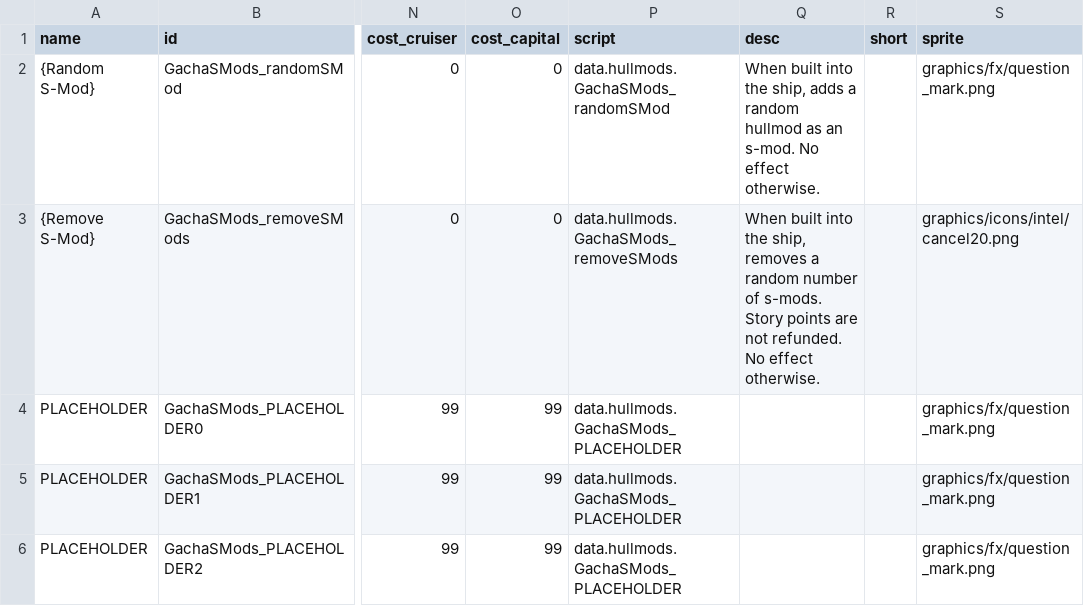
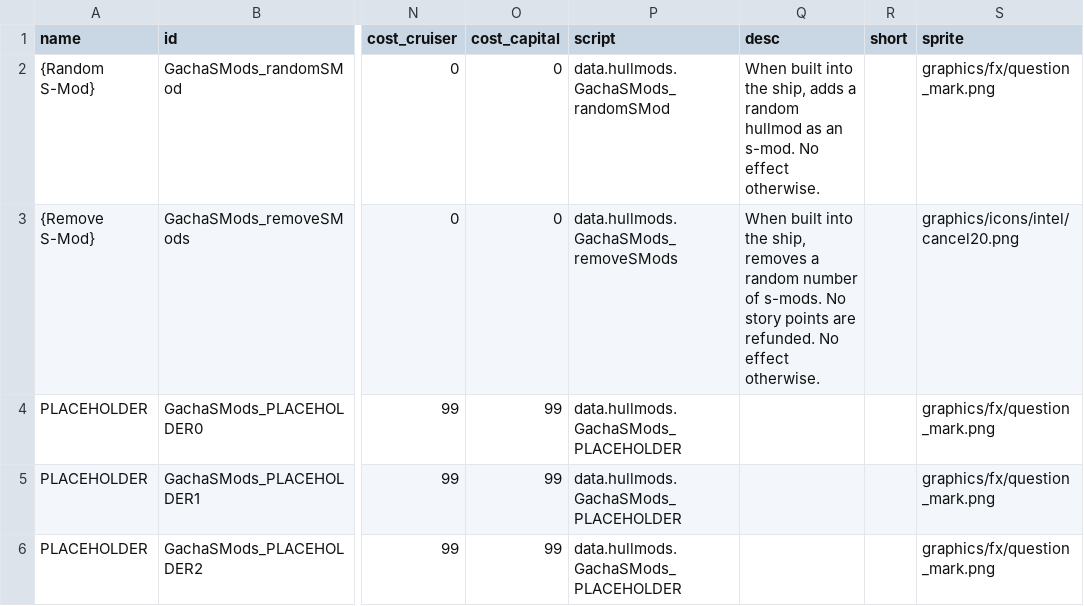
Before and after one commit to RustyCabbage/GachaSMods, a CSV file: data/hullmods/hull_mods.csv, drawn as a sheet; only a part is shown, gaps mark what is left out; the diff names each change by its address in the sheet, - before the commit and + after, or states it on an @@ line.

Commit message:
1.3.1 part 2
-Added greylistedHullmods.txt for hullmods that people say don't do anything or otherwise shouldn't be rolled. Must be manually inputed into blacklistedHullmods, but it's there
-swapped default value of respectNoBuildIn to true, which should solve the arma problem on its own, yay.
-Added several new crash-causing hullmods to the blacklist
-Fixed it being possible to roll hiddenEverywhere hullmods, which I have no plans to implement in the future
-Fixed the remove s-mod feature not being randomized in true random mode
-Improved the description of the remove s-mods hullmod, providing info on some "emergent gameplay" (and totally not bugs that I can't figure out how to fix)

```diff
--- a/data/hullmods/hull_mods.csv
+++ b/data/hullmods/hull_mods.csv
-Q3 (desc): …of s-mods. Story points are not refunded. No…
+Q3 (desc): …of s-mods. No story points are refunded. No…
```
Also changed, not shown: 6 other files.
